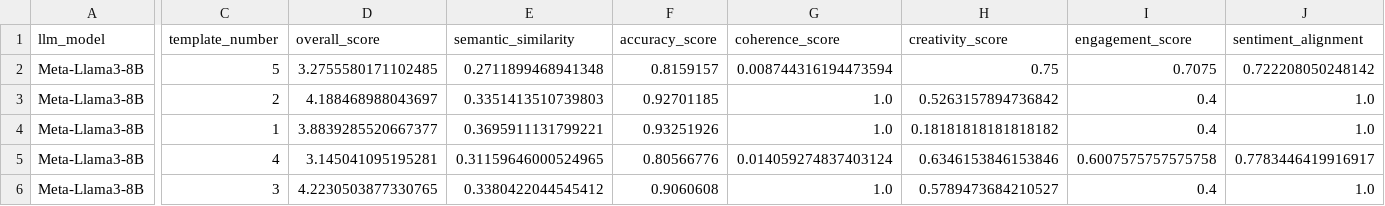
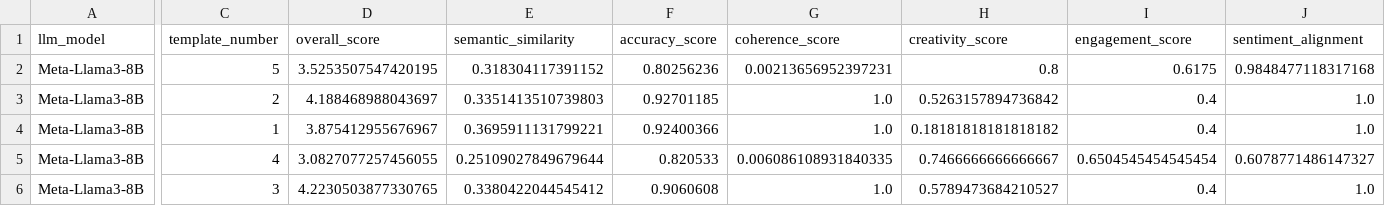
Before and after one commit to gmatasruiz/llm_product_inception, a CSV file: prompt_creation/prompting/results/Meta-Llama3-8B/step1/metrics/metrics_step1.csv, drawn as a sheet; only a part is shown, gaps mark what is left out; the diff names each change by its address in the sheet, - before the commit and + after, or states it on an @@ line.

```diff
--- a/prompt_creation/prompting/results/Meta-Llama3-8B/step1/metrics/metrics_step1.csv
+++ b/prompt_creation/prompting/results/Meta-Llama3-8B/step1/metrics/metrics_step1.csv
-D2 (overall_score): 3.2755580171102485
+D2 (overall_score): 3.5253507547420195
-E2 (semantic_similarity): 0.2711899468941348
+E2 (semantic_similarity): 0.318304117391152
-F2 (accuracy_score): 0.8159157
+F2 (accuracy_score): 0.80256236
-G2 (coherence_score): 0.008744316194473594
+G2 (coherence_score): 0.00213656952397231
-H2 (creativity_score): 0.75
+H2 (creativity_score): 0.8
-I2 (engagement_score): 0.7075
+I2 (engagement_score): 0.6175
-J2 (sentiment_alignment): 0.722208050248142
+J2 (sentiment_alignment): 0.9848477118317168
-D4 (overall_score): 3.8839285520667377
+D4 (overall_score): 3.875412955676967
-F4 (accuracy_score): 0.93251926
+F4 (accuracy_score): 0.92400366
-D5 (overall_score): 3.145041095195281
+D5 (overall_score): 3.0827077257456055
-E5 (semantic_similarity): 0.31159646000524965
+E5 (semantic_similarity): 0.25109027849679644
-F5 (accuracy_score): 0.80566776
+F5 (accuracy_score): 0.820533
-G5 (coherence_score): 0.014059274837403124
+G5 (coherence_score): 0.006086108931840335
-H5 (creativity_score): 0.6346153846153846
+H5 (creativity_score): 0.7466666666666667
-I5 (engagement_score): 0.6007575757575758
+I5 (engagement_score): 0.6504545454545454
-J5 (sentiment_alignment): 0.7783446419916917
+J5 (sentiment_alignment): 0.6078771486147327
```
Also changed, not shown: prompt_creation/prompting/results/ChatGPT/step3/metrics/metrics_step3.csv, prompt_creation/prompting/results/Meta-Llama3-8B/step2/metrics/metrics_step2.csv, 43 other files.
